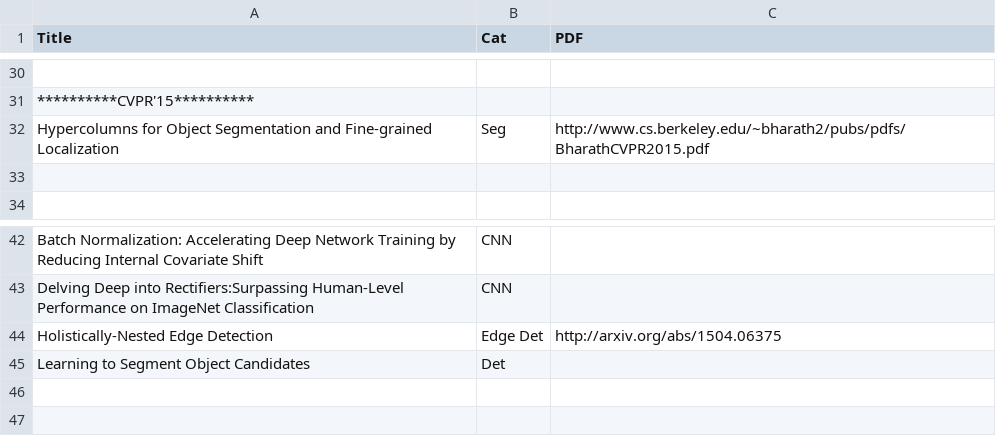
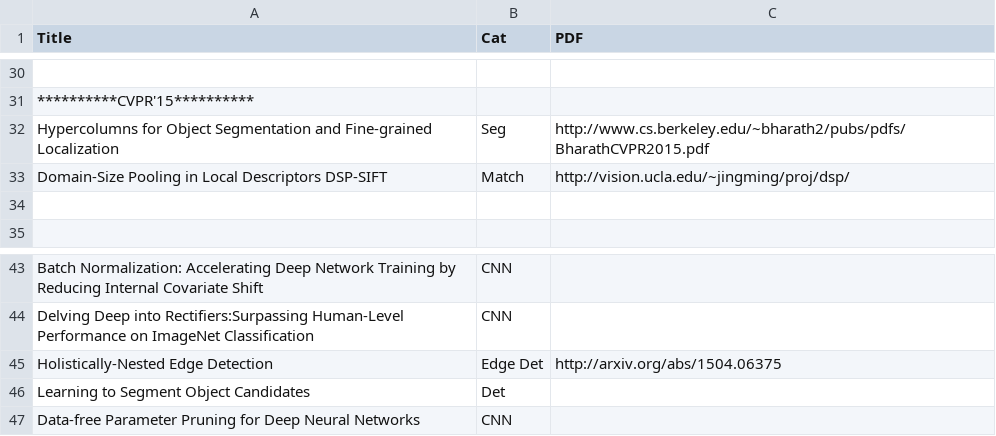
Before and after one commit to jiang1st/paper_reading, a CSV file: List.csv, drawn as a sheet; only a part is shown, gaps mark what is left out; the diff names each change by its address in the sheet, - before the commit and + after, or states it on an @@ line.

Commit message:
Update List.csv

```diff
--- a/List.csv
+++ b/List.csv
+row 33: Domain-Size Pooling in Local Descriptors DSP-SIFT | Match | http://vision.ucla.edu/~jingming/proj/dsp/
+row 47: Data-free Parameter Pruning for Deep Neural Networks | CNN
```
